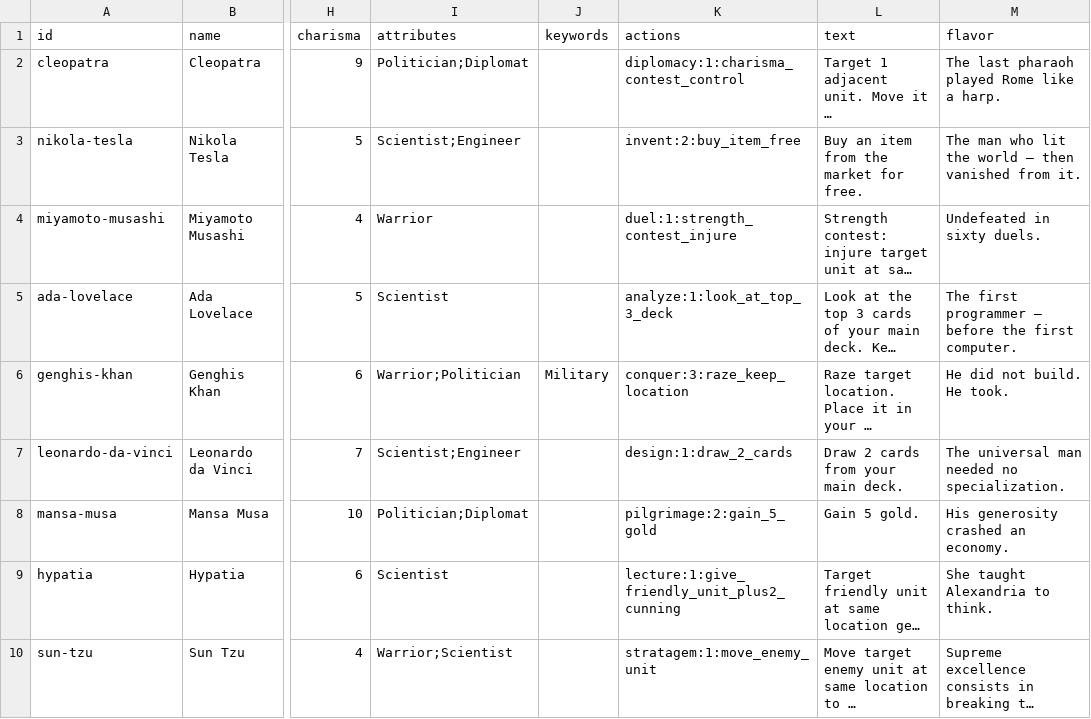
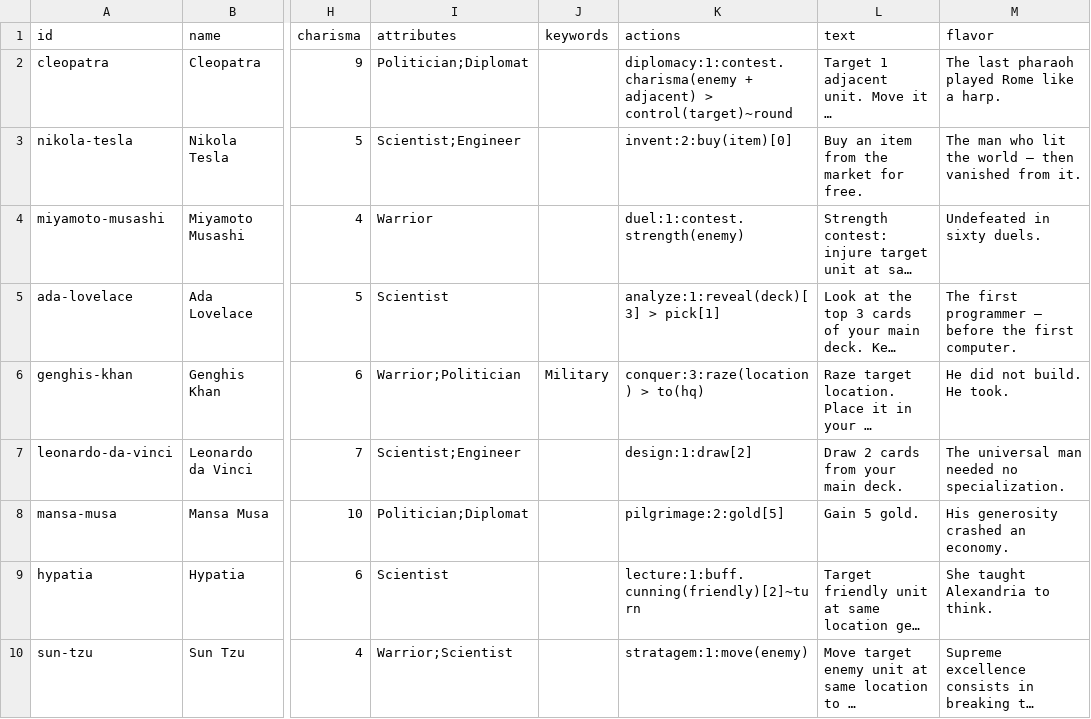
Before and after one commit to lalli-oni/cards, a CSV file: library/sets/alpha-1/units.csv, drawn as a sheet; only a part is shown, gaps mark what is left out; long unchanged cells end in …; the diff covers the shown part only; the diff names each change by its address in the sheet, - before the commit and + after, or states it on an @@ line.

```diff
--- a/library/sets/alpha-1/units.csv
+++ b/library/sets/alpha-1/units.csv
-K2 (actions): diplomacy:1:charisma_contest_control
+K2 (actions): diplomacy:1:contest.charisma(enemy + adjacent) > control(target)~round
-K3 (actions): invent:2:buy_item_free
+K3 (actions): invent:2:buy(item)[0]
-K4 (actions): duel:1:strength_contest_injure
+K4 (actions): duel:1:contest.strength(enemy)
-K5 (actions): analyze:1:look_at_top_3_deck
+K5 (actions): analyze:1:reveal(deck)[3] > pick[1]
-K6 (actions): conquer:3:raze_keep_location
+K6 (actions): conquer:3:raze(location) > to(hq)
-K7 (actions): design:1:draw_2_cards
+K7 (actions): design:1:draw[2]
-K8 (actions): pilgrimage:2:gain_5_gold
+K8 (actions): pilgrimage:2:gold[5]
-K9 (actions): lecture:1:give_friendly_unit_plus2_cunning
+K9 (actions): lecture:1:buff.cunning(friendly)[2]~turn
-K10 (actions): stratagem:1:move_enemy_unit
+K10 (actions): stratagem:1:move(enemy)
```
Also changed, not shown: 9 edited cells elsewhere in this file, library/sets/alpha-1/events.csv, 6 other files.
